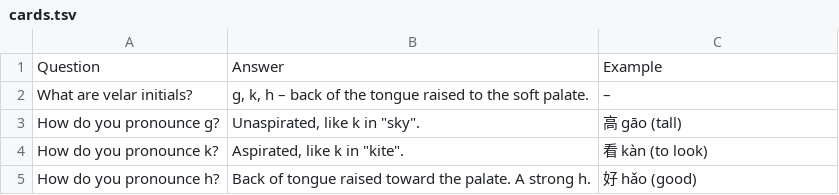
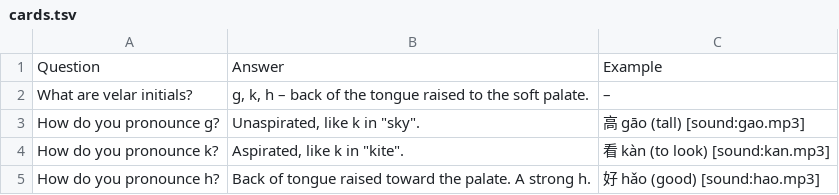
Before and after one commit to Waldmann-dev/Anki-Chinesisch, a TSV file: Chinese Grammar/00. Pinyin/03. Velar/cards.tsv, drawn as a sheet.

Commit message:
Add [sound:] to Chinese Grammar/00. Pinyin/03. Velar/cards.tsv

```diff
--- a/Chinese Grammar/00. Pinyin/03. Velar/cards.tsv
+++ b/Chinese Grammar/00. Pinyin/03. Velar/cards.tsv
@@ -2,4 +2,4 @@ Question	Answer	Example
 What are velar initials?	g, k, h – back of the tongue raised to the soft palate.	–
-How do you pronounce g?	Unaspirated, like k in "sky".	高 gāo (tall)
-How do you pronounce k?	Aspirated, like k in "kite".	看 kàn (to look)
-How do you pronounce h?	Back of tongue raised toward the palate. A strong h.	好 hǎo (good)
+How do you pronounce g?	Unaspirated, like k in "sky".	高 gāo (tall) [sound:gao.mp3]
+How do you pronounce k?	Aspirated, like k in "kite".	看 kàn (to look) [sound:kan.mp3]
+How do you pronounce h?	Back of tongue raised toward the palate. A strong h.	好 hǎo (good) [sound:hao.mp3]
```
